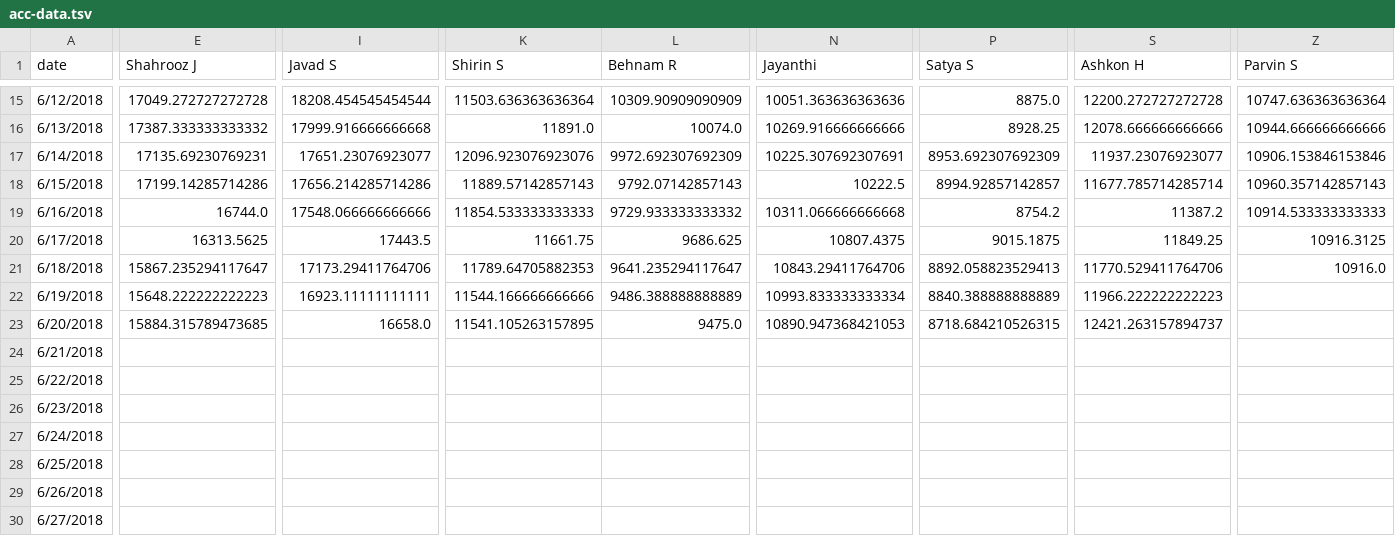
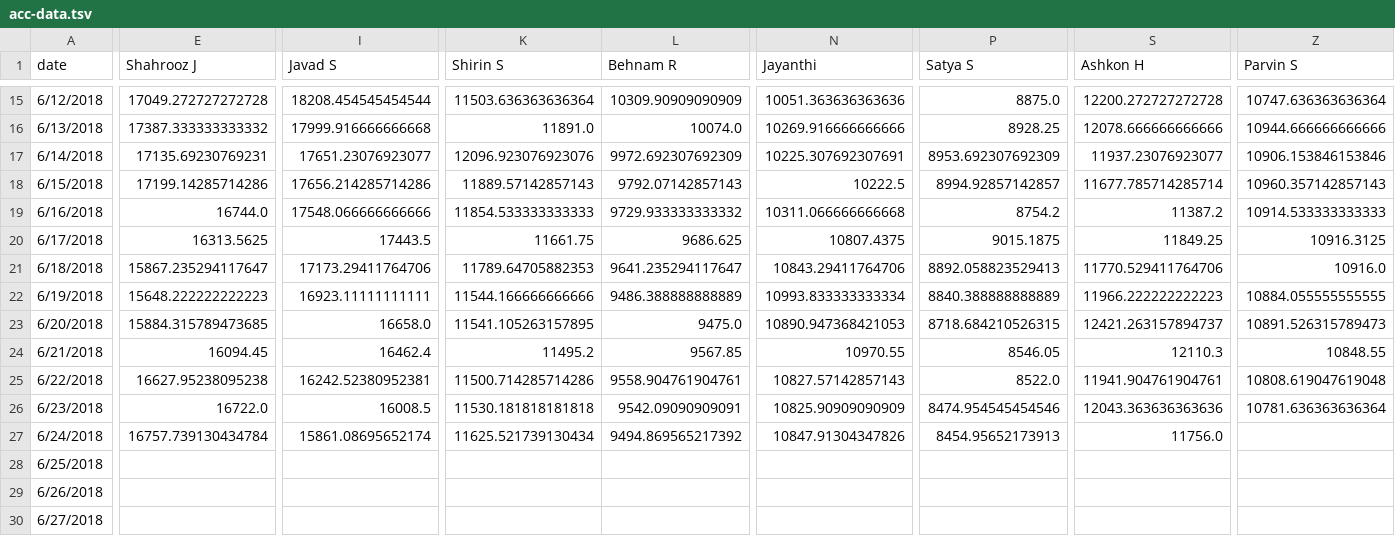
Before and after one commit to synchronization/challenge, a TSV file: acc-data.tsv, drawn as a sheet; only a part is shown, gaps mark what is left out; removed rows and columns are numbered as before the commit, all else as after; rows hold the shown columns only; the diff covers the shown part only; the diff names each change by its address in the sheet, - before the commit and + after, or states it on an @@ line.

```diff
--- a/acc-data.tsv
+++ b/acc-data.tsv
-Z22 (Parvin S): (empty)
+Z22 (Parvin S): 10884.055555555555
-Z23 (Parvin S): (empty)
+Z23 (Parvin S): 10891.526315789473
-E24 (Shahrooz J): (empty)
+E24 (Shahrooz J): 16094.45
-I24 (Javad S): (empty)
+I24 (Javad S): 16462.4
-K24 (Shirin S): (empty)
+K24 (Shirin S): 11495.2
-L24 (Behnam R): (empty)
+L24 (Behnam R): 9567.85
-N24 (Jayanthi): (empty)
+N24 (Jayanthi): 10970.55
-P24 (Satya S): (empty)
+P24 (Satya S): 8546.05
-S24 (Ashkon H): (empty)
+S24 (Ashkon H): 12110.3
-Z24 (Parvin S): (empty)
+Z24 (Parvin S): 10848.55
-row 25: 6/22/2018
-row 26: 6/23/2018
-row 27: 6/24/2018
+row 25: 6/22/2018 | 16627.95238095238 | 16242.52380952381 | 11500.714285714286 | 9558.904761904761 | 10827.57142857143 | 8522.0 | 11941.904761904761 | 10808.619047619048
+row 26: 6/23/2018 | 16722.0 | 16008.5 | 11530.181818181818 | 9542.09090909091 | 10825.90909090909 | 8474.954545454546 | 12043.363636363636 | 10781.636363636364
+row 27: 6/24/2018 | 16757.739130434784 | 15861.08695652174 | 11625.521739130434 | 9494.869565217392 | 10847.91304347826 | 8454.95652173913 | 11756.0
```
Also changed, not shown: 7 edited cells elsewhere in this file, Challenge.csv.
